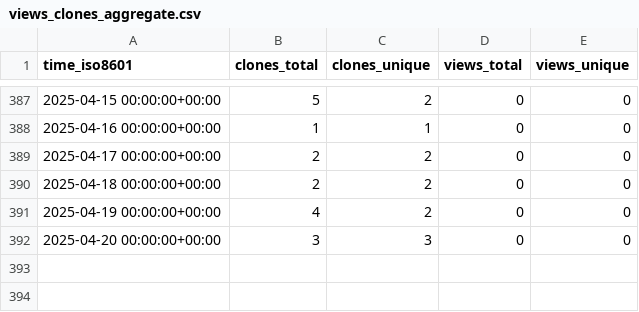
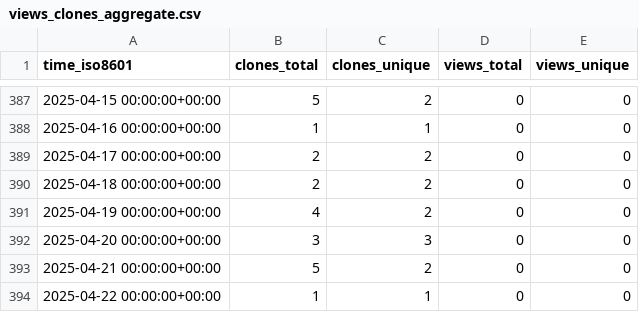
Before and after one commit to stablecaps/elk-stack-deploy-demo, a CSV file: stablecaps/elk-stack-deploy-demo/ghrs-data/views_clones_aggregate.csv, drawn as a sheet; only a part is shown, gaps mark what is left out; the diff names each change by its address in the sheet, - before the commit and + after, or states it on an @@ line.

```diff
--- a/stablecaps/elk-stack-deploy-demo/ghrs-data/views_clones_aggregate.csv
+++ b/stablecaps/elk-stack-deploy-demo/ghrs-data/views_clones_aggregate.csv
+row 393: 2025-04-21 00:00:00+00:00 | 5 | 2 | 0 | 0
+row 394: 2025-04-22 00:00:00+00:00 | 1 | 1 | 0 | 0
```
Also changed, not shown: 1 other file.
